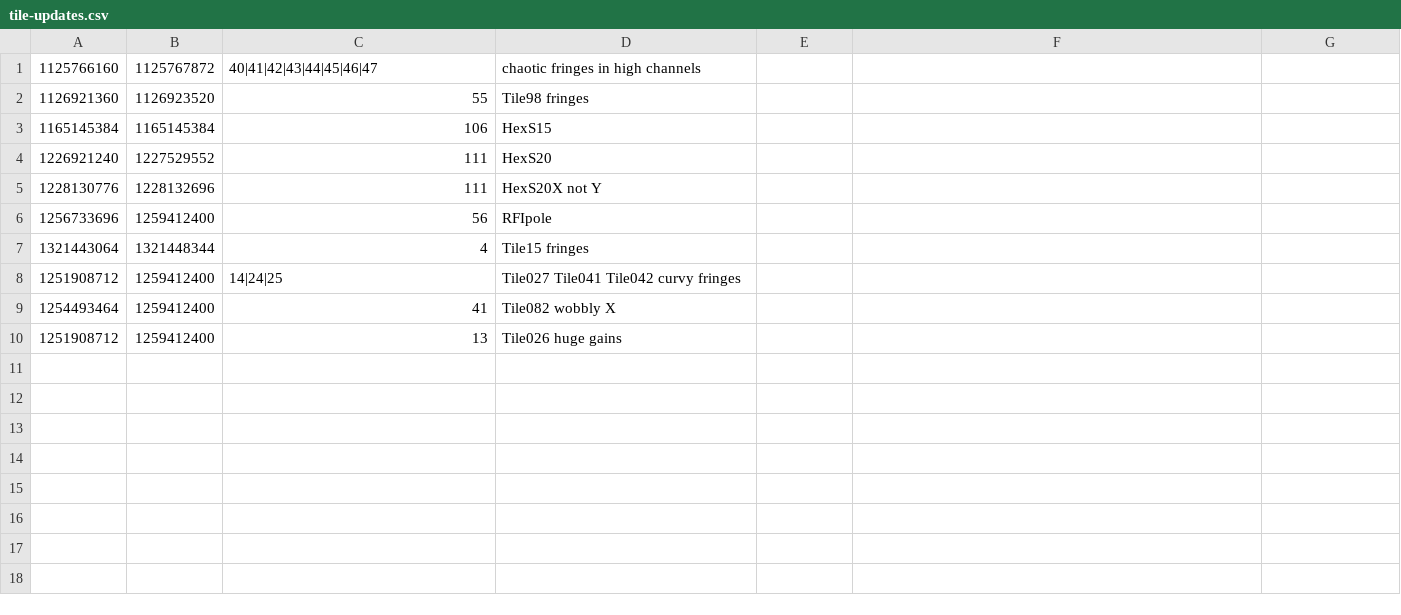
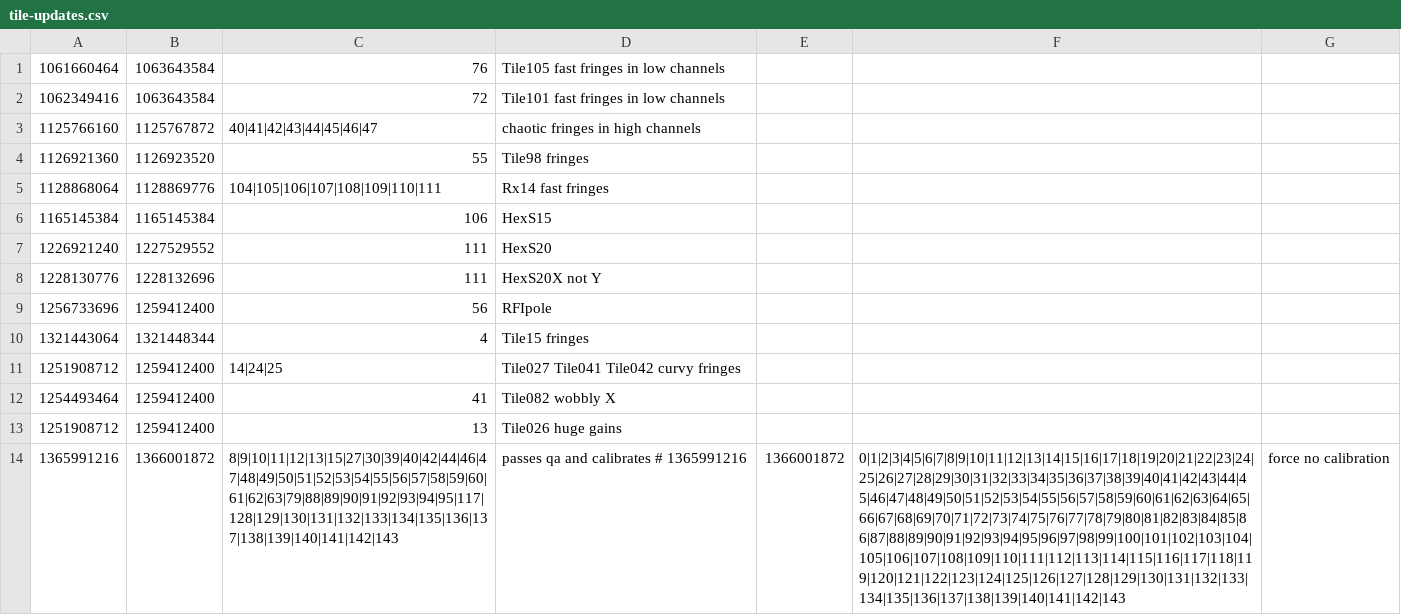
Before and after one commit to MWATelescope/MWAEoR-Pipeline, a CSV file: tile-updates.csv, drawn as a sheet; the diff names each change by its address in the sheet, - before the commit and + after, or states it on an @@ line.

Commit message:
add more bad tiles

```diff
--- a/tile-updates.csv
+++ b/tile-updates.csv
+row 1: 1061660464 | 1063643584 | 76 | Tile105 fast fringes in low channels
+row 2: 1062349416 | 1063643584 | 72 | Tile101 fast fringes in low channels
+row 5: 1128868064 | 1128869776 | 104|105|106|107|108|109|110|111 | Rx14 fast fringes
+row 14: 1365991216 | 1366001872 | 8|9|10|11|12|13|15|27|30|39|40|42|44|46|47|48|49|50|51|52|53|54|55|56|57|58|59|60|61|62|63|79|88|89|90|91|92|93|94|95|117|128|129|130|131|132|133|134|135|136|137|138|139|140|141|142|143 | passes qa and calibrates # 1365991216 | 1366001872 | 0|1|2|3|4|5|6|7|8|9|10|11|12|13|14|15|16|17|18|19|20|21|22|23|24|25|26|27|28|29|30|31|32|33|34|35|36|37|38|39|40|41|42|43|44|45|46|47|48|49|50|51|52|53|54|55|56|57|58|59|60|61|62|63|64|65|66|67|68|69|70|71|72|73|74|75|76|77|78|79|80|81|82|83|84|85|86|87|88|89|90|91|92|93|94|95|96|97|98|99|100|101|102|103|104|105|106|107|108|109|110|111|112|113|114|115|116|117|118|119|120|121|122|123|124|125|126|127|128|129|130|131|132|133|134|135|136|137|138|139|140|141|142|143 | force no calibration
```
